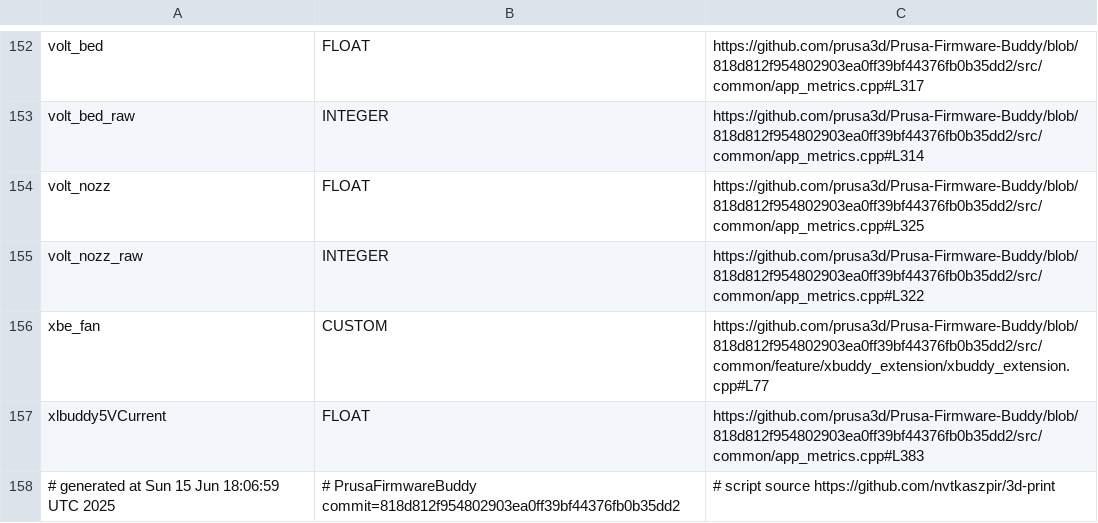
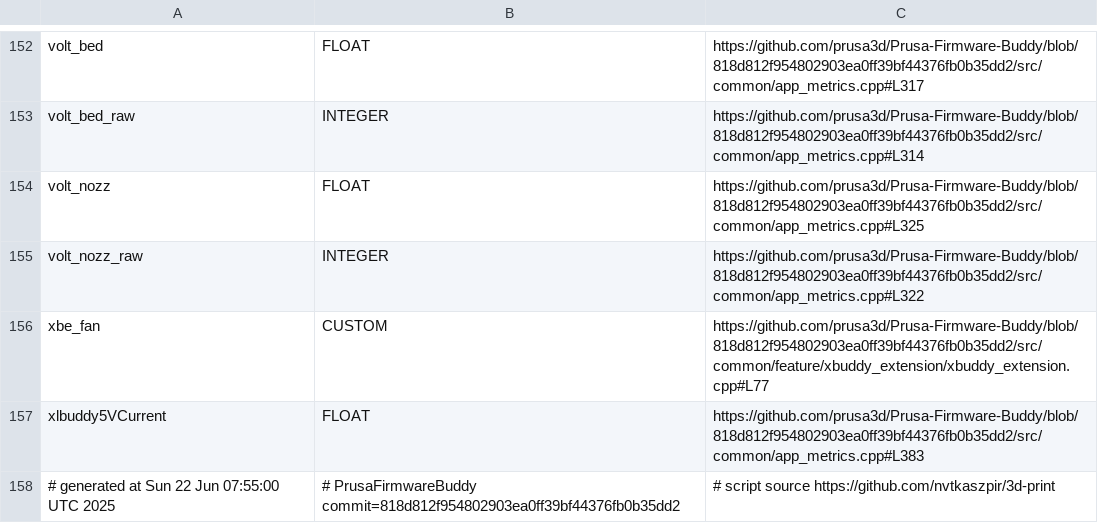
Before and after one commit to nvtkaszpir/3d-print, a CSV file: prusa3d-metrics-list/metrics.csv, drawn as a sheet; only a part is shown, gaps mark what is left out.

Commit message:
Update prusa3d-metrics-list

```diff
--- a/prusa3d-metrics-list/metrics.csv
+++ b/prusa3d-metrics-list/metrics.csv
@@ -157,2 +157,2 @@ xbe_fan,CUSTOM,https://github.com/prusa3d/Prusa-Firmware-Buddy/blob/818d812f9548
 xlbuddy5VCurrent,FLOAT,https://github.com/prusa3d/Prusa-Firmware-Buddy/blob/818d812f954802903ea0ff39bf44376fb0b35dd2/src/common/app_metrics.cpp#L383
-# generated at Sun 15 Jun 18:06:59 UTC 2025,# PrusaFirmwareBuddy commit=818d812f954802903ea0ff39bf44376fb0b35dd2,# script source https://github.com/nvtkaszpir/3d-print
+# generated at Sun 22 Jun 07:55:00 UTC 2025,# PrusaFirmwareBuddy commit=818d812f954802903ea0ff39bf44376fb0b35dd2,# script source https://github.com/nvtkaszpir/3d-print
```
Also changed, not shown: 1 other file.
